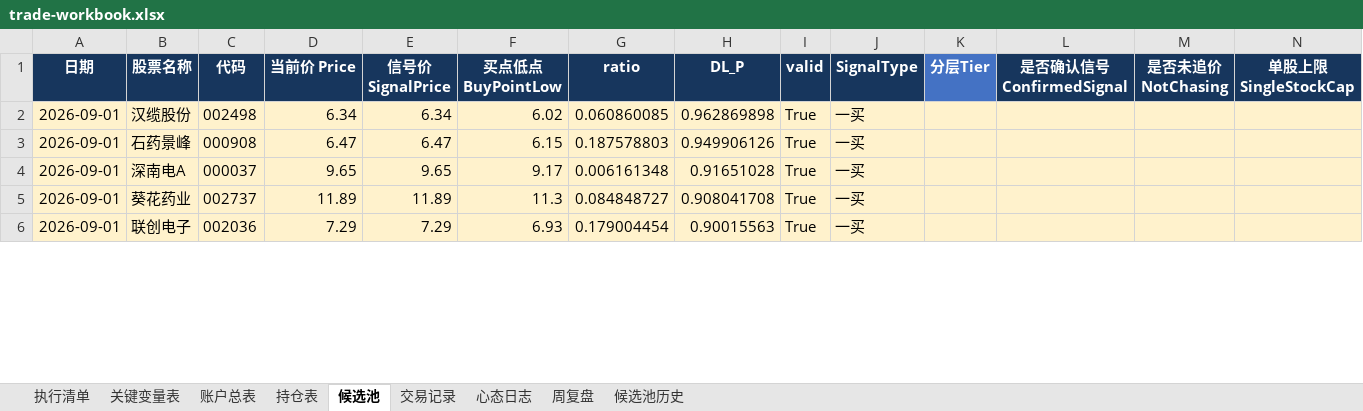
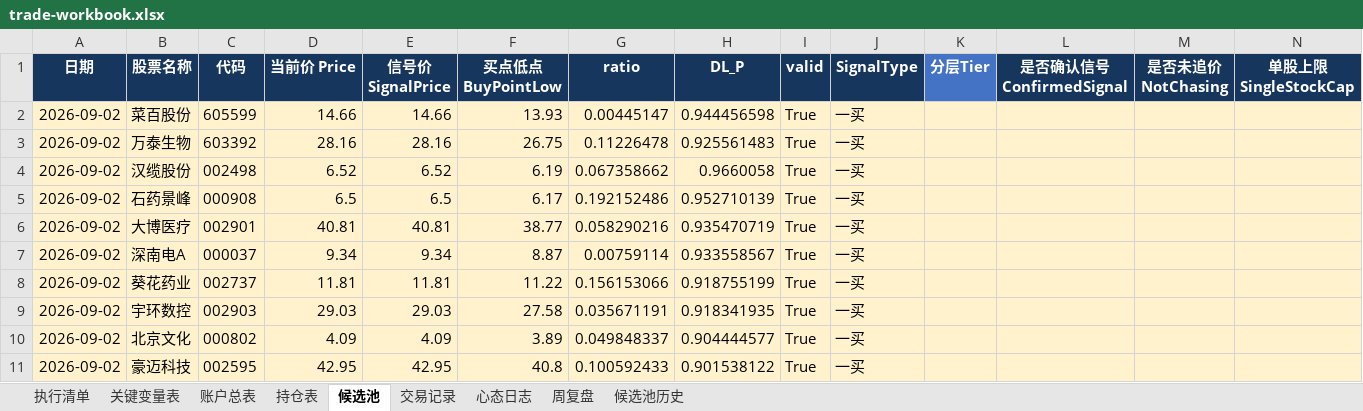
Before and after one commit to soros7788/TradingAgents-CN, an Excel workbook: scripts/chanlun-workflow/trade-workbook.xlsx, sheet 候选池, drawn as a sheet; only a part is shown; values as stored, in another font and other column widths than the file's, no borders; charts and pictures and conditional formats not drawn; removed rows and columns are numbered as before the commit, all else as after; rows hold the shown columns only; the diff covers the shown part only; the diff names each change by its address in the sheet, - before the commit and + after, or states it on an @@ line.

```diff
--- a/scripts/chanlun-workflow/trade-workbook.xlsx (sheet 候选池)
+++ b/scripts/chanlun-workflow/trade-workbook.xlsx (sheet 候选池)
+row 2: 2026-09-02 | 菜百股份 | 605599 | 14.66 | 14.66 | 13.93 | 0.00445147 | 0.944456598 | True | 一买
+row 3: 2026-09-02 | 万泰生物 | 603392 | 28.16 | 28.16 | 26.75 | 0.11226478 | 0.925561483 | True | 一买
-A4:A5 (日期): 2026-09-01
+A4:A5 (日期): 2026-09-02
-D4 (当前价 Price): 6.34
+D4 (当前价 Price): 6.52
-E4 (信号价 SignalPrice): 6.34
+E4 (信号价 SignalPrice): 6.52
-F4 (买点低点 BuyPointLow): 6.02
+F4 (买点低点 BuyPointLow): 6.19
-G4 (ratio): 0.060860085
+G4 (ratio): 0.067358662
-H4 (DL_P): 0.962869898
+H4 (DL_P): 0.9660058
-D5 (当前价 Price): 6.47
+D5 (当前价 Price): 6.5
-E5 (信号价 SignalPrice): 6.47
+E5 (信号价 SignalPrice): 6.5
-F5 (买点低点 BuyPointLow): 6.15
+F5 (买点低点 BuyPointLow): 6.17
-G5 (ratio): 0.187578803
+G5 (ratio): 0.192152486
-H5 (DL_P): 0.949906126
+H5 (DL_P): 0.952710139
+row 6: 2026-09-02 | 大博医疗 | 002901 | 40.81 | 40.81 | 38.77 | 0.058290216 | 0.935470719 | True | 一买
-A7:A8 (日期): 2026-09-01
+A7:A8 (日期): 2026-09-02
-D7 (当前价 Price): 9.65
+D7 (当前价 Price): 9.34
-E7 (信号价 SignalPrice): 9.65
+E7 (信号价 SignalPrice): 9.34
-F7 (买点低点 BuyPointLow): 9.17
+F7 (买点低点 BuyPointLow): 8.87
-G7 (ratio): 0.006161348
+G7 (ratio): 0.00759114
-H7 (DL_P): 0.91651028
+H7 (DL_P): 0.933558567
-D8 (当前价 Price): 11.89
+D8 (当前价 Price): 11.81
-E8 (信号价 SignalPrice): 11.89
+E8 (信号价 SignalPrice): 11.81
-F8 (买点低点 BuyPointLow): 11.3
+F8 (买点低点 BuyPointLow): 11.22
-G8 (ratio): 0.084848727
+G8 (ratio): 0.156153066
-H8 (DL_P): 0.908041708
+H8 (DL_P): 0.918755199
-row 6: 2026-09-01 | 联创电子 | 002036 | 7.29 | 7.29 | 6.93 | 0.179004454 | 0.90015563 | True | 一买
+row 9: 2026-09-02 | 宇环数控 | 002903 | 29.03 | 29.03 | 27.58 | 0.035671191 | 0.918341935 | True | 一买
+row 10: 2026-09-02 | 北京文化 | 000802 | 4.09 | 4.09 | 3.89 | 0.049848337 | 0.904444577 | True | 一买
+row 11: 2026-09-02 | 豪迈科技 | 002595 | 42.95 | 42.95 | 40.8 | 0.100592433 | 0.901538122 | True | 一买
```
Also changed, not shown: 34 added rows, 23 removed rows and 78 edited cells elsewhere in this sheet.
